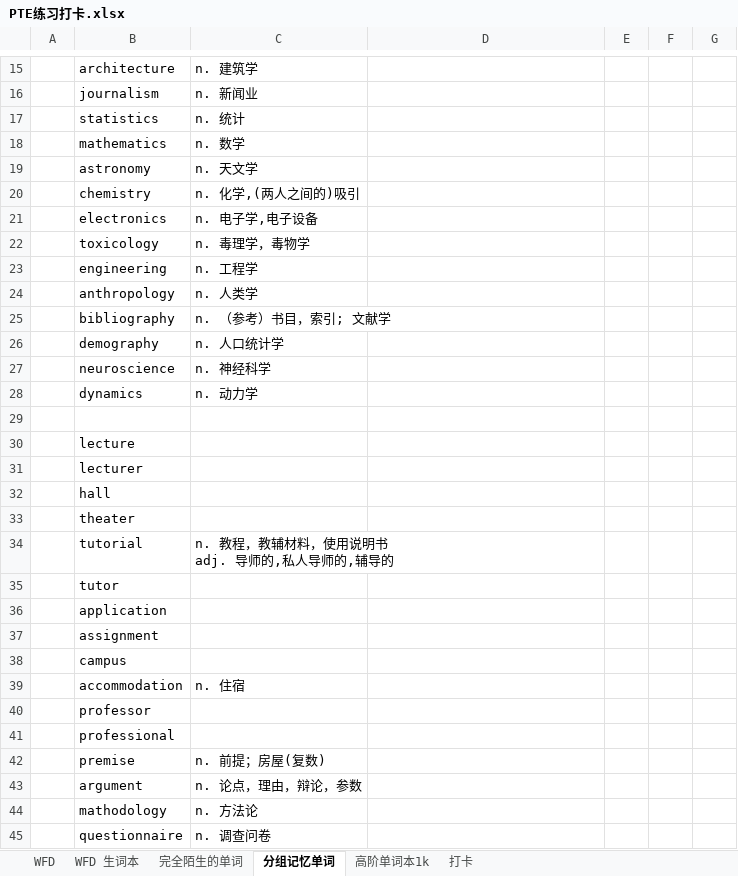
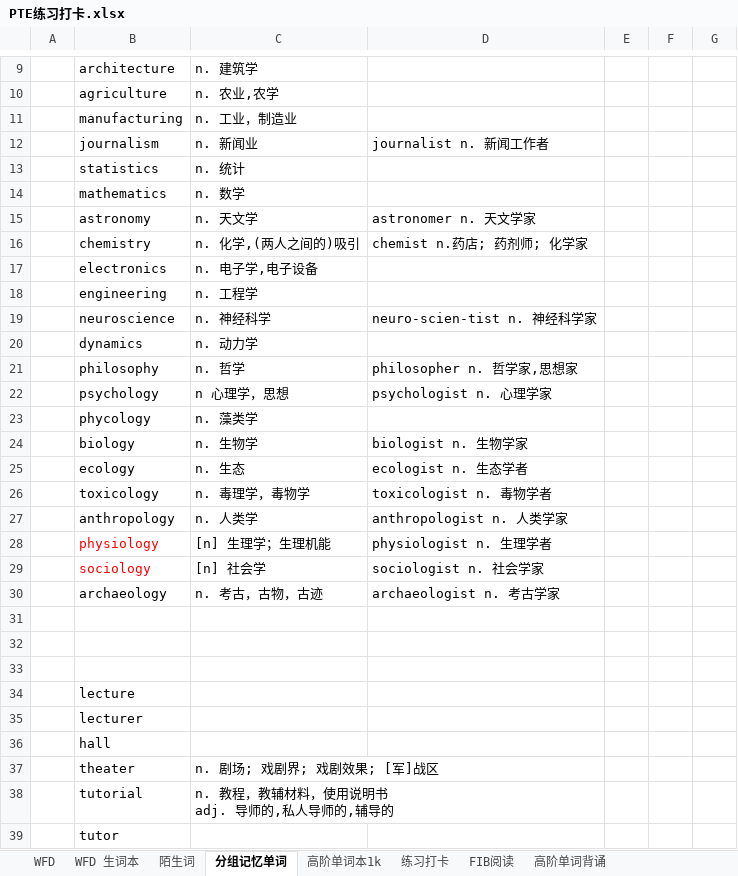
Before and after one commit to lalalazero/pte, an Excel workbook: PTE练习打卡.xlsx, sheet 分组记忆单词, drawn as a sheet; only a part is shown, gaps mark what is left out; the shorter side is filled out with more unchanged rows; values as stored, in another font and other column widths than the file's, no borders; removed rows and columns are numbered as before the commit, all else as after; the diff covers the shown part only; the diff names each change by its address in the sheet, - before the commit and + after, or states it on an @@ line.

```diff
--- a/PTE练习打卡.xlsx (sheet 分组记忆单词)
+++ b/PTE练习打卡.xlsx (sheet 分组记忆单词)
-sheet tab: 完全陌生的单词
+sheet tab: 陌生词
-sheet tab: 打卡
+sheet tab: 练习打卡
+sheet tab: FIB阅读
+sheet tab: 高阶单词背诵
+row 10:  | agriculture | n. 农业,农学
+row 11:  | manufacturing | n. 工业，制造业
-D12: (empty)
+D12: journalist n. 新闻工作者
-D15: (empty)
+D15: astronomer n. 天文学家
-D16: (empty)
+D16: chemist n.药店; 药剂师; 化学家
-row 22:  | toxicology | n. 毒理学，毒物学
-row 24:  | anthropology | n. 人类学
@@ row 25 moved to row 6: bibliography @@
@@ row 26 moved to row 7: demography @@
-D19: (empty)
+D19: neuro-scien-tist n. 神经科学家
+row 21:  | philosophy | n. 哲学 | philosopher n. 哲学家,思想家
+row 22:  | psychology | n 心理学，思想 | psychologist n. 心理学家
+row 23:  | phycology | n. 藻类学
+row 24:  | biology | n. 生物学 | biologist n. 生物学家
+row 25:  | ecology | n. 生态 | ecologist n. 生态学者
+row 26:  | toxicology | n. 毒理学，毒物学 | toxicologist n. 毒物学者
+row 27:  | anthropology | n. 人类学 | anthropologist n. 人类学家
+row 28:  | physiology | [n] 生理学；生理机能 | physiologist n. 生理学者
+row 29:  | sociology | [n] 社会学 | sociologist n. 社会学家
+row 30:  | archaeology | n. 考古，古物，古迹 | archaeologist n. 考古学家
+row 31: (empty)
+row 32: (empty)
-C37: (empty)
+C37: n. 剧场; 戏剧界; 戏剧效果; [军]战区
```
Also changed, not shown: 30 added rows, 9 removed rows, 1 moved row, 3 edited cells and cell formats elsewhere in this sheet, sheet 练习打卡, sheet 陌生词, sheet WFD 生词本.
